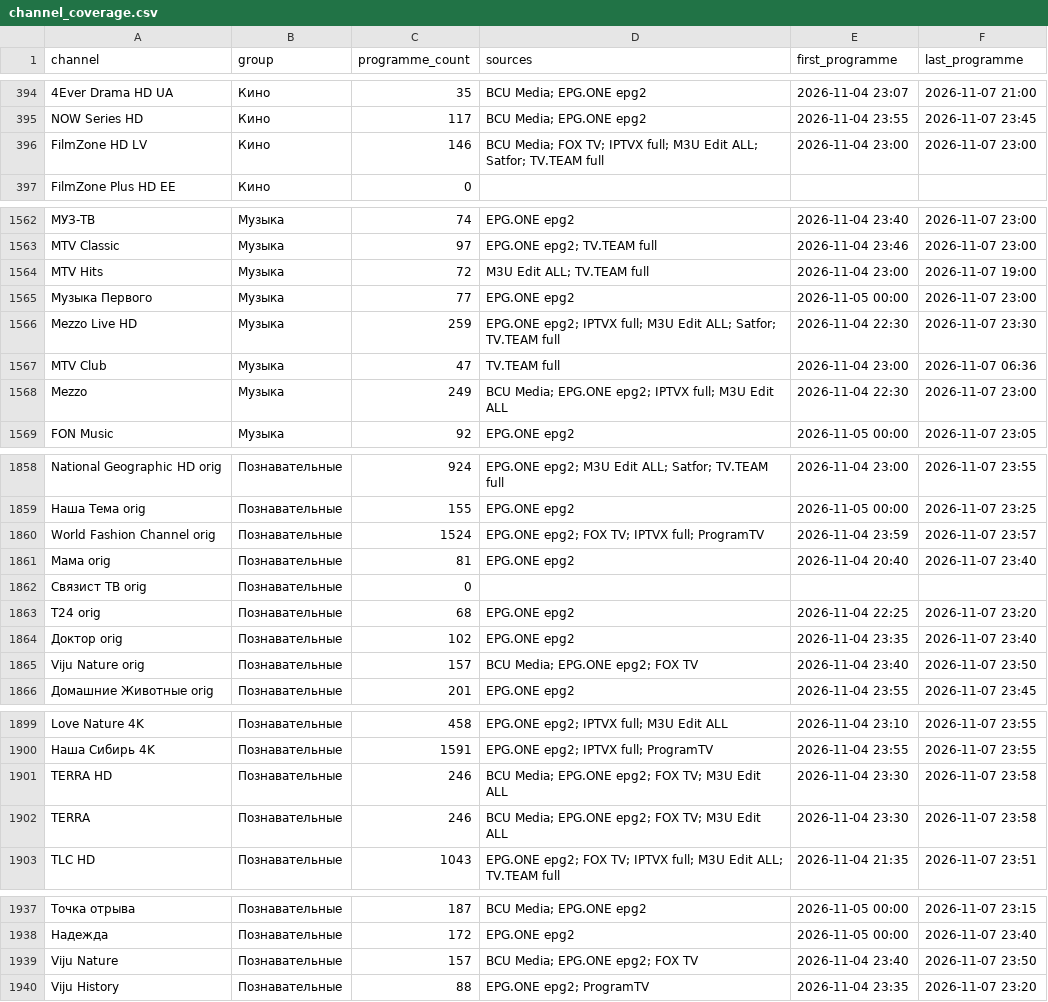
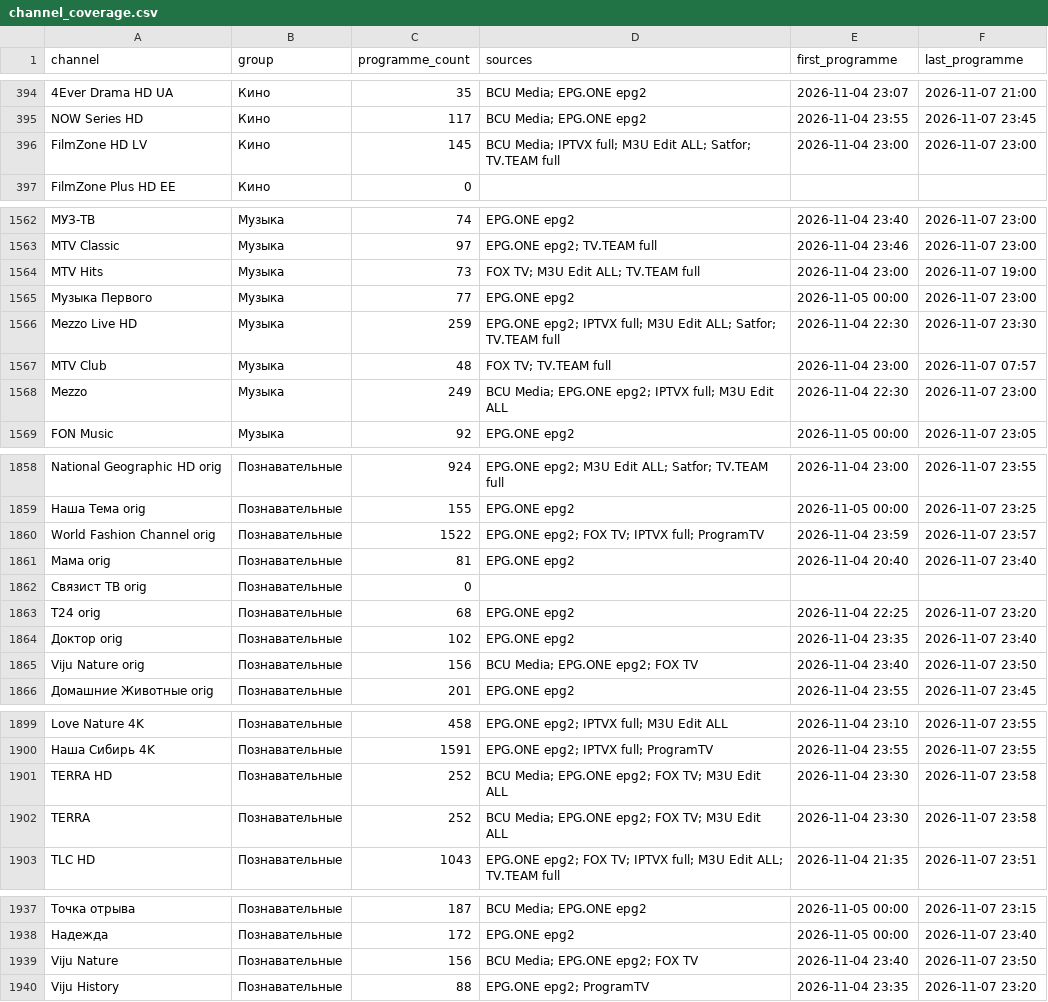
Before and after one commit to oleghkap/EPG-EDEM, a CSV file: channel_coverage.csv, drawn as a sheet; only a part is shown, gaps mark what is left out; the diff covers the shown part only; the diff names each change by its address in the sheet, - before the commit and + after, or states it on an @@ line.

```diff
--- a/channel_coverage.csv
+++ b/channel_coverage.csv
-C396 (programme_count): 146
+C396 (programme_count): 145
-D396 (sources): BCU Media; FOX TV; IPTVX full;…
+D396 (sources): BCU Media; IPTVX full;…
-C1564 (programme_count): 72
+C1564 (programme_count): 73
-D1564 (sources): M3U Edit ALL; TV.TEAM full
+D1564 (sources): FOX TV; M3U Edit ALL; TV.TEAM full
-C1567 (programme_count): 47
+C1567 (programme_count): 48
-D1567 (sources): TV.TEAM full
+D1567 (sources): FOX TV; TV.TEAM full
-F1567 (last_programme): 2026-11-07 06:36
+F1567 (last_programme): 2026-11-07 07:57
-C1860 (programme_count): 1524
+C1860 (programme_count): 1522
-C1865 (programme_count): 157
+C1865 (programme_count): 156
-C1901:C1902 (programme_count): 246
+C1901:C1902 (programme_count): 252
-C1939 (programme_count): 157
+C1939 (programme_count): 156
```
Also changed, not shown: 6 edited cells elsewhere in this file, coverage_report.csv, 2 other files.
